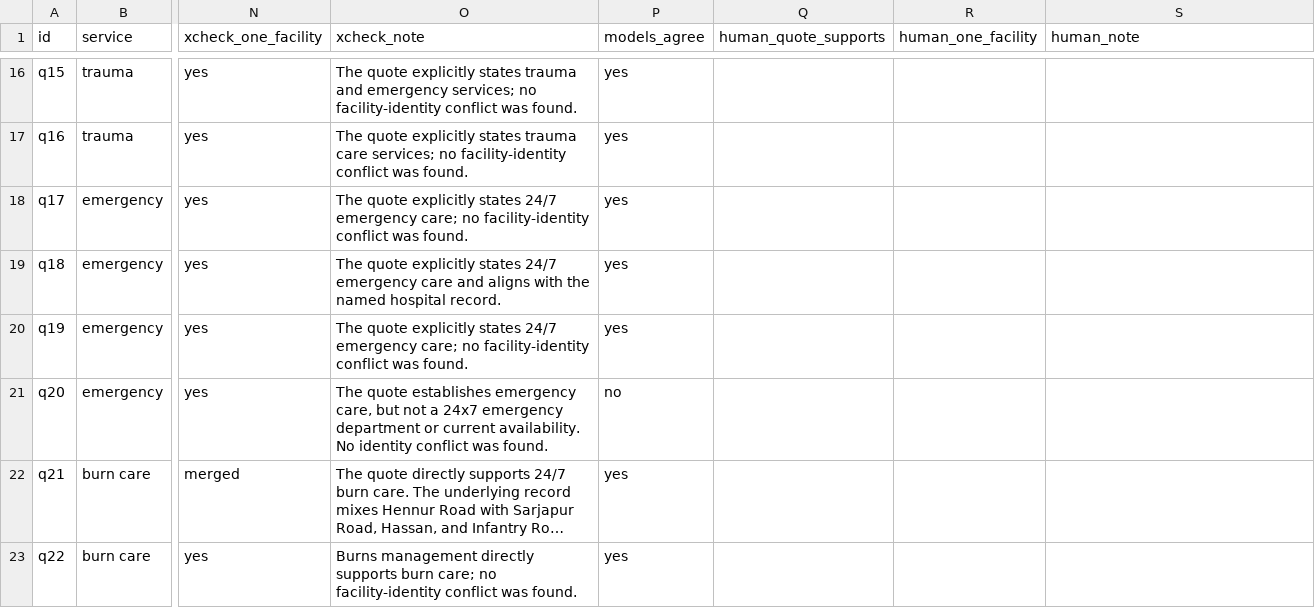
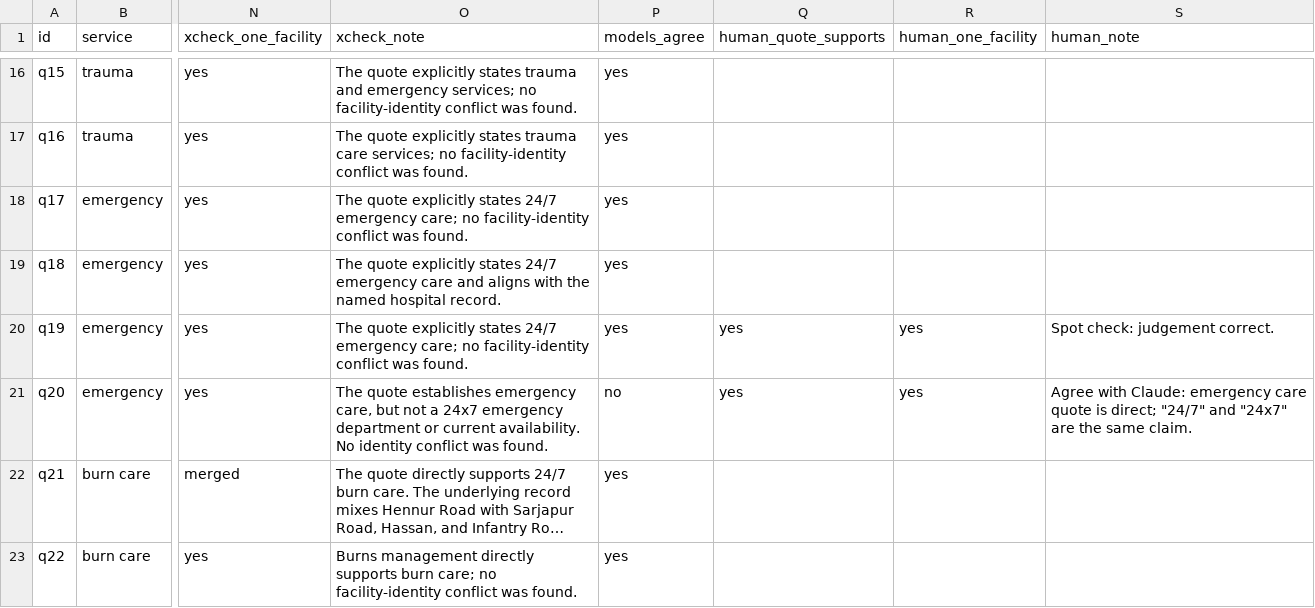
Before and after one commit to DDaniel-code/carematch, a CSV file: eval/review_sheet.csv, drawn as a sheet; only a part is shown, gaps mark what is left out; long unchanged cells end in …; the diff covers the shown part only; the diff names each change by its address in the sheet, - before the commit and + after, or states it on an @@ line.

```diff
--- a/eval/review_sheet.csv
+++ b/eval/review_sheet.csv
-Q20:Q21 (human_quote_supports): (empty)
+Q20:Q21 (human_quote_supports): yes
-R20:R21 (human_one_facility): (empty)
+R20:R21 (human_one_facility): yes
-S20 (human_note): (empty)
+S20 (human_note): Spot check: judgement correct.
-S21 (human_note): (empty)
+S21 (human_note): Agree with Claude: emergency care quote is direct; "24/7" and "24x7" are the same claim.
```
Also changed, not shown: 22 edited cells elsewhere in this file, eval/results.csv, 11 other files.
